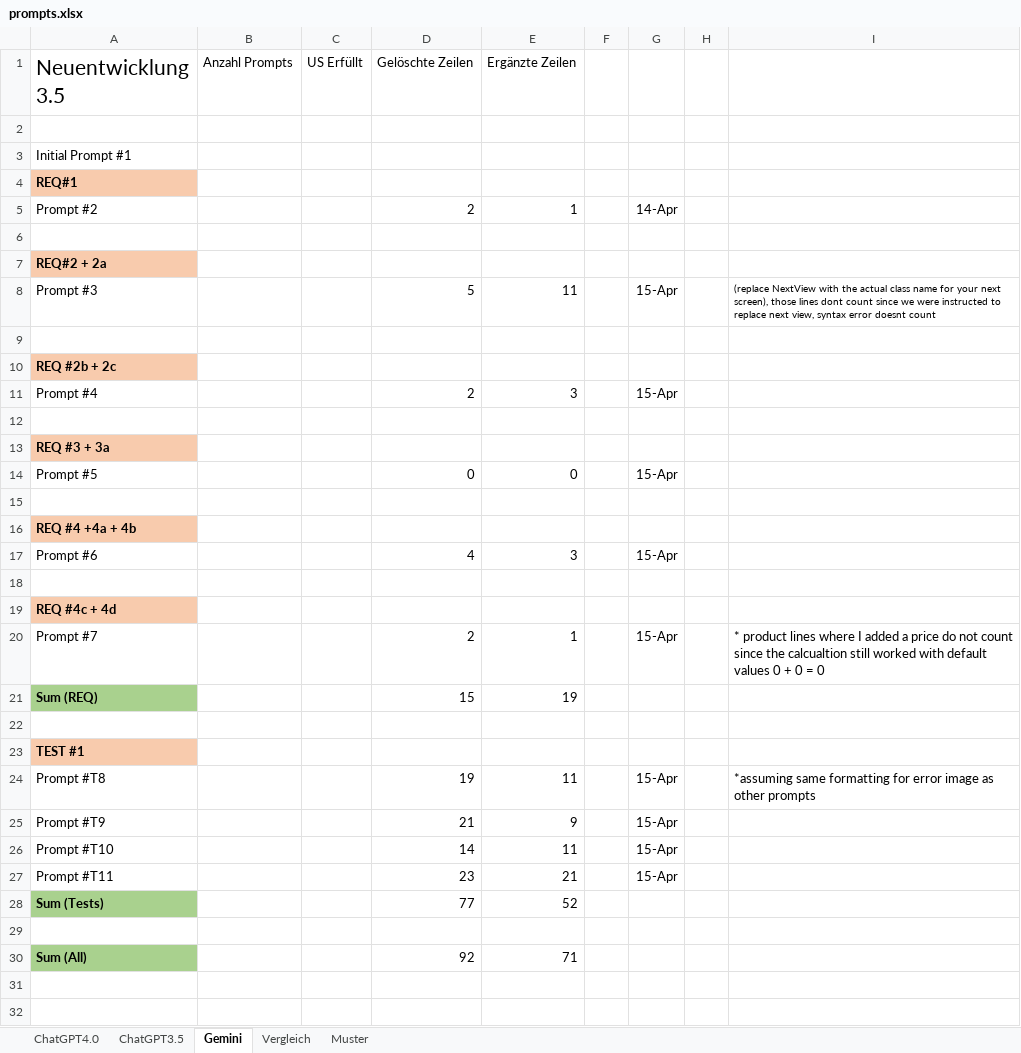
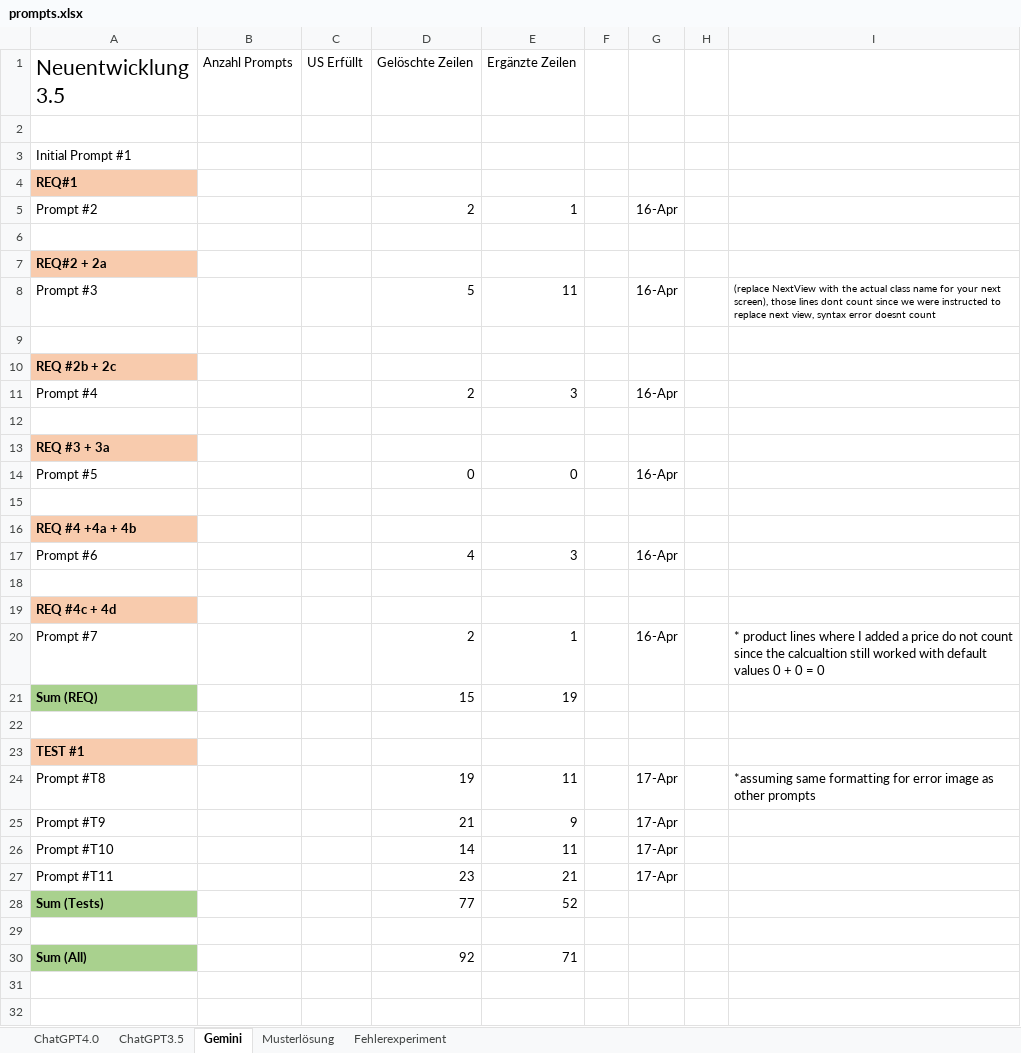
Before and after one commit to JosipDomazetDev/Bachelorarbeit, an Excel workbook: prompts.xlsx, sheet Gemini, drawn as a sheet; only a part is shown; values as stored, in another font and other column widths than the file's, no borders; the diff covers the shown part only; the diff names each change by its address in the sheet, - before the commit and + after, or states it on an @@ line.

```diff
--- a/prompts.xlsx (sheet Gemini)
+++ b/prompts.xlsx (sheet Gemini)
-sheet tab: Muster
+sheet tab: Fehlerexperiment
-sheet tab: Vergleich
+sheet tab: Musterlösung
-G5: 14-Apr
+G5: 16-Apr
-G8: 15-Apr
+G8: 16-Apr
-G11: 15-Apr
+G11: 16-Apr
-G14: 15-Apr
+G14: 16-Apr
-G17: 15-Apr
+G17: 16-Apr
-G20: 15-Apr
+G20: 16-Apr
-G24:G27: 15-Apr
+G24:G27: 17-Apr
```
Also changed, not shown: 5 removed rows elsewhere in this sheet, sheet Fehlerexperiment, sheet ChatGPT4.0, sheet ChatGPT3.5, formulas that keep their value, vergleich.xlsx, 1 other file.
